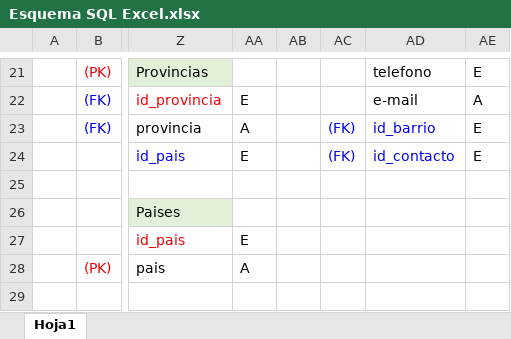
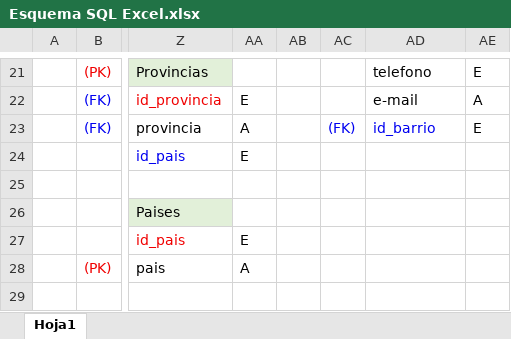
Before and after one commit to agusnieto/TP_PII_Grupo26, an Excel workbook: SQL/Esquema SQL Excel.xlsx, sheet Hoja1, drawn as a sheet; only a part is shown, gaps mark what is left out; values as stored, in another font and other column widths than the file's, no borders; charts and pictures not drawn; the diff names each change by its address in the sheet, - before the commit and + after, or states it on an @@ line.

Commit message:
Excel actualizado

```diff
--- a/SQL/Esquema SQL Excel.xlsx (sheet Hoja1)
+++ b/SQL/Esquema SQL Excel.xlsx (sheet Hoja1)
-AC24: (FK)
+AC24: (empty)
-AD24: id_contacto
+AD24: (empty)
-AE24: E
+AE24: (empty)
```
